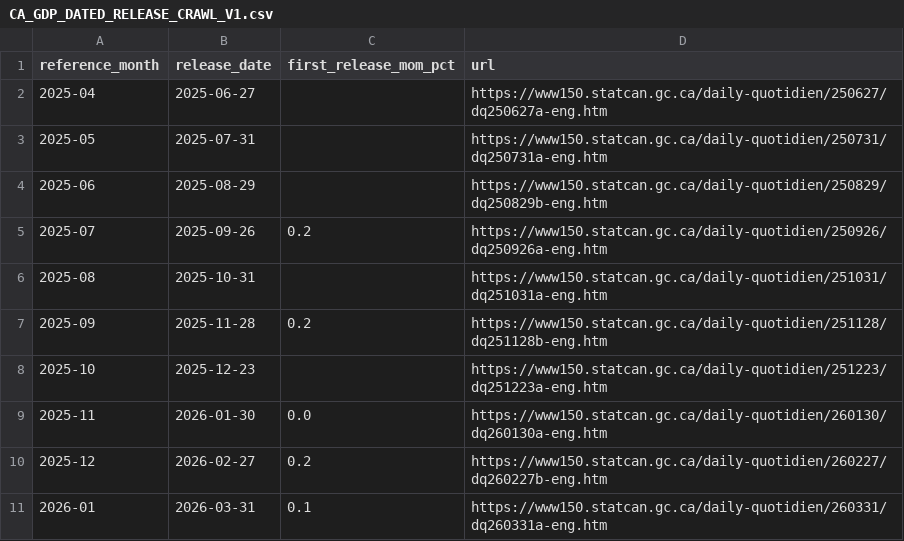
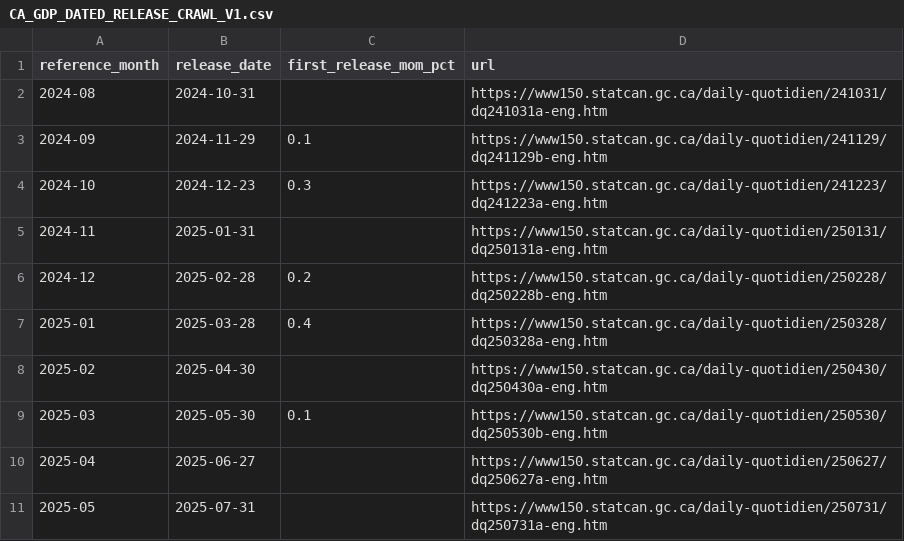
Before and after one commit to robybizkit77-blip/global-macro-fx-quant, a CSV file: validation/cad_gdp_release_crawl/CA_GDP_DATED_RELEASE_CRAWL_V1.csv, drawn as a sheet; only a part is shown; the shorter side is filled out with more unchanged rows; the diff names each change by its address in the sheet, - before the commit and + after, or states it on an @@ line.

```diff
--- a/validation/cad_gdp_release_crawl/CA_GDP_DATED_RELEASE_CRAWL_V1.csv
+++ b/validation/cad_gdp_release_crawl/CA_GDP_DATED_RELEASE_CRAWL_V1.csv
+row 2: 2024-08 | 2024-10-31 |  | https://www150.statcan.gc.ca/daily-quotidien/241031/dq241031a-eng.htm
+row 3: 2024-09 | 2024-11-29 | 0.1 | https://www150.statcan.gc.ca/daily-quotidien/241129/dq241129b-eng.htm
+row 4: 2024-10 | 2024-12-23 | 0.3 | https://www150.statcan.gc.ca/daily-quotidien/241223/dq241223a-eng.htm
+row 5: 2024-11 | 2025-01-31 |  | https://www150.statcan.gc.ca/daily-quotidien/250131/dq250131a-eng.htm
+row 6: 2024-12 | 2025-02-28 | 0.2 | https://www150.statcan.gc.ca/daily-quotidien/250228/dq250228b-eng.htm
+row 7: 2025-01 | 2025-03-28 | 0.4 | https://www150.statcan.gc.ca/daily-quotidien/250328/dq250328a-eng.htm
+row 8: 2025-02 | 2025-04-30 |  | https://www150.statcan.gc.ca/daily-quotidien/250430/dq250430a-eng.htm
+row 9: 2025-03 | 2025-05-30 | 0.1 | https://www150.statcan.gc.ca/daily-quotidien/250530/dq250530b-eng.htm
```
Also changed, not shown: 1 other file.
